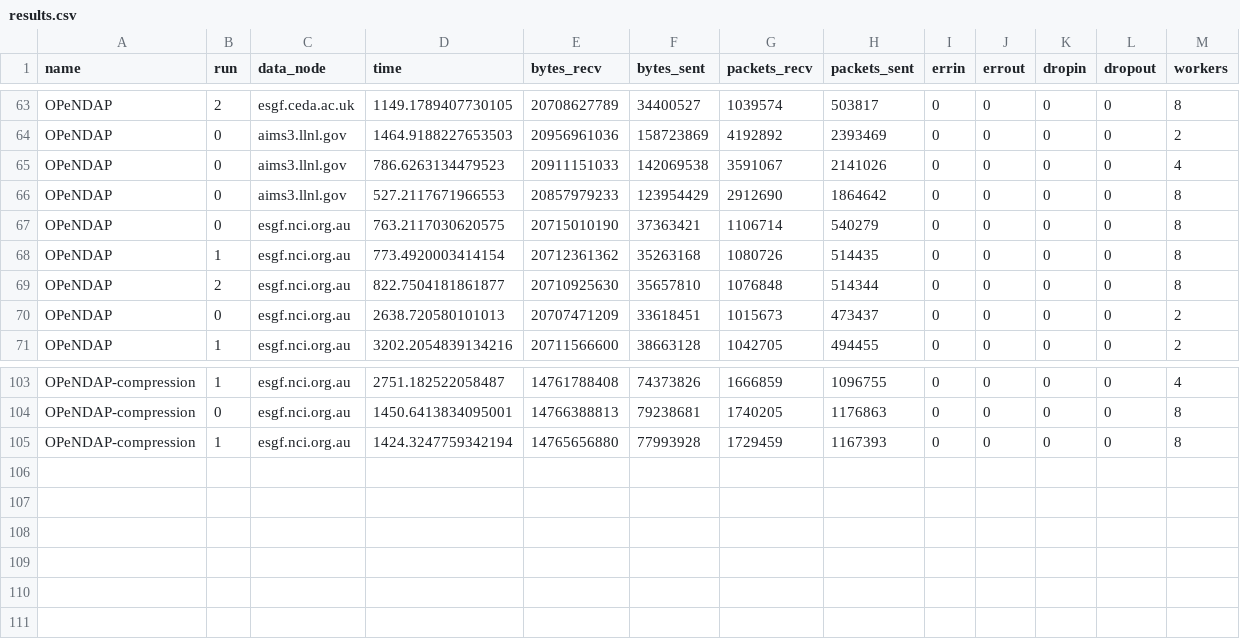
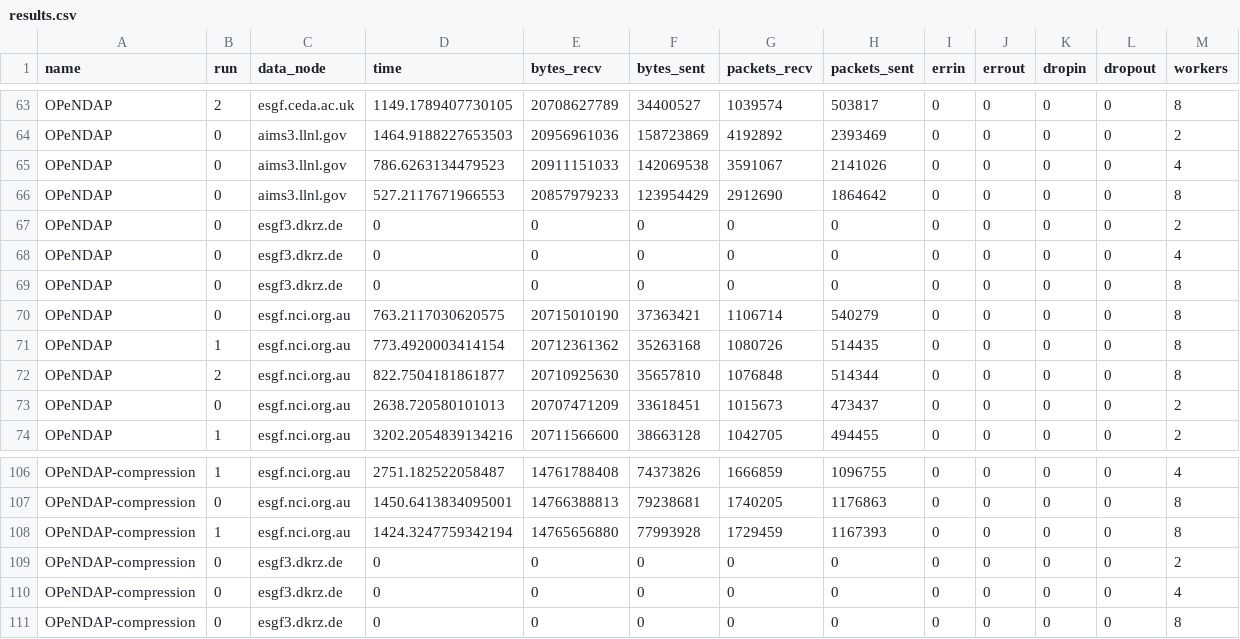
Before and after one commit to zequihg50/esgf-virtual-aggregation, a CSV file: results.csv, drawn as a sheet; only a part is shown, gaps mark what is left out.

```diff
--- a/results.csv
+++ b/results.csv
@@ -66,2 +66,5 @@ OPeNDAP,0,aims3.llnl.gov,786.6263134479523,20911151033,142069538,3591067,2141026
 OPeNDAP,0,aims3.llnl.gov,527.2117671966553,20857979233,123954429,2912690,1864642,0,0,0,0,8
+OPeNDAP,0,esgf3.dkrz.de,0,0,0,0,0,0,0,0,0,2
+OPeNDAP,0,esgf3.dkrz.de,0,0,0,0,0,0,0,0,0,4
+OPeNDAP,0,esgf3.dkrz.de,0,0,0,0,0,0,0,0,0,8
 OPeNDAP,0,esgf.nci.org.au,763.2117030620575,20715010190,37363421,1106714,540279,0,0,0,0,8
@@ -105 +108,4 @@ OPeNDAP-compression,0,esgf.nci.org.au,1450.6413834095001,14766388813,79238681,17
 OPeNDAP-compression,1,esgf.nci.org.au,1424.3247759342194,14765656880,77993928,1729459,1167393,0,0,0,0,8
+OPeNDAP-compression,0,esgf3.dkrz.de,0,0,0,0,0,0,0,0,0,2
+OPeNDAP-compression,0,esgf3.dkrz.de,0,0,0,0,0,0,0,0,0,4
+OPeNDAP-compression,0,esgf3.dkrz.de,0,0,0,0,0,0,0,0,0,8
```
Also changed, not shown: 12 other files.
